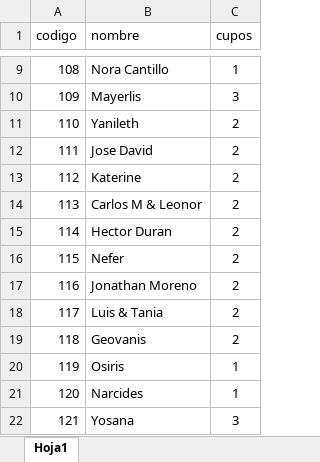
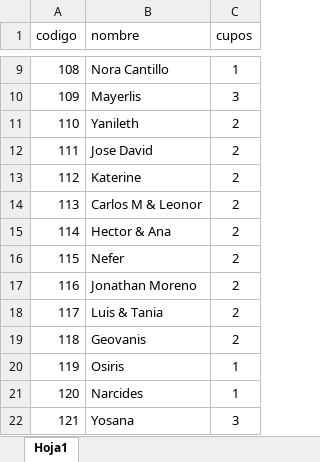
Before and after one commit to greenyndj/Boda-Kelly, an Excel workbook: invitados.xlsx, sheet Hoja1, drawn as a sheet; only a part is shown, gaps mark what is left out; values as stored, in another font and other column widths than the file's, no borders; the diff names each change by its address in the sheet, - before the commit and + after, or states it on an @@ line.

Commit message:
Add files via upload

```diff
--- a/invitados.xlsx (sheet Hoja1)
+++ b/invitados.xlsx (sheet Hoja1)
-B15 (nombre): Hector Duran
+B15 (nombre): Hector & Ana
```
